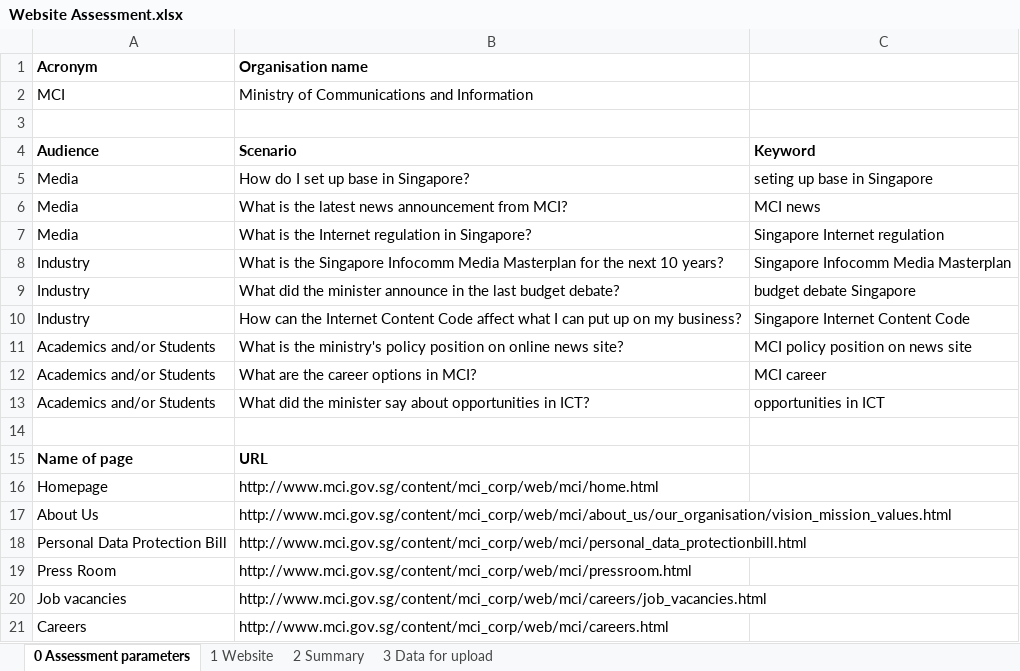
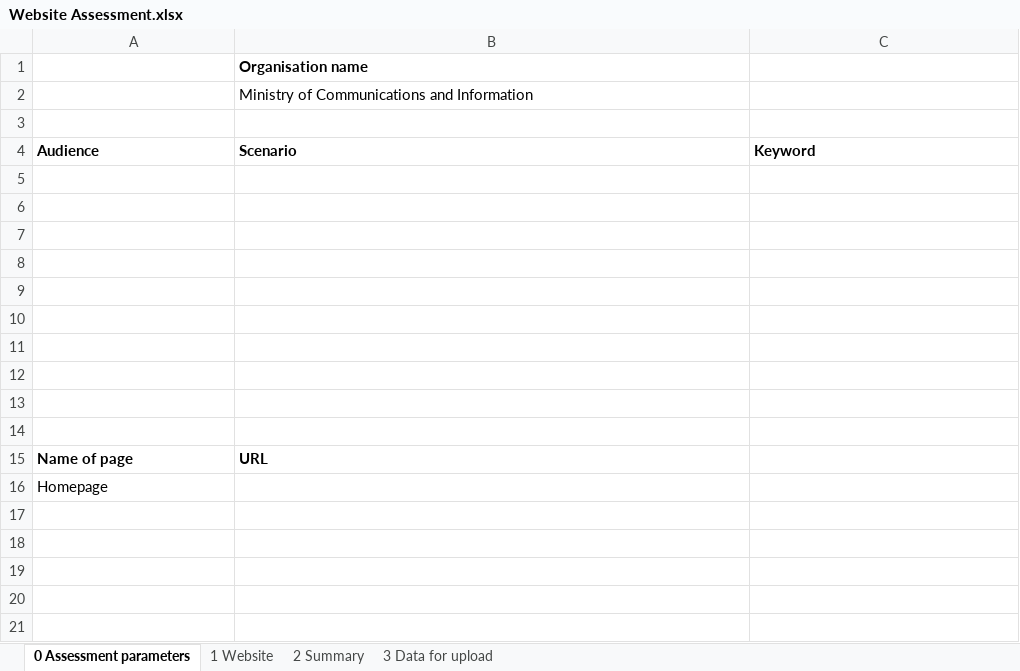
Before and after one commit to ndtung/social-media-assessment, an Excel workbook: Resources/Templates/Worksheets/Website Assessment.xlsx, sheet 0 Assessment parameters, drawn as a sheet; values as stored, in another font and other column widths than the file's, no borders; the diff names each change by its address in the sheet, - before the commit and + after, or states it on an @@ line.

```diff
--- a/Resources/Templates/Worksheets/Website Assessment.xlsx (sheet 0 Assessment parameters)
+++ b/Resources/Templates/Worksheets/Website Assessment.xlsx (sheet 0 Assessment parameters)
-A1 (Audience): Acronym
+A1 (Audience): (empty)
-A2 (Audience): MCI
+A2 (Audience): (empty)
-row 5: Media | How do I set up base in Singapore? | seting up base in Singapore
+row 5: (empty)
-row 6: Media | What is the latest news announcement from MCI? | MCI news
+row 6: (empty)
-row 7: Media | What is the Internet regulation in Singapore? | Singapore Internet regulation
+row 7: (empty)
-row 8: Industry | What is the Singapore Infocomm Media Masterplan for the next 10 years? | Singapore Infocomm Media Masterplan
+row 8: (empty)
-row 9: Industry | What did the minister announce in the last budget debate? | budget debate Singapore
+row 9: (empty)
-row 10: Industry | How can the Internet Content Code affect what I can put up on my business? | Singapore Internet Content Code
+row 10: (empty)
-row 11: Academics and/or Students | What is the ministry's policy position on online news site? | MCI policy position on news site
+row 11: (empty)
-row 12: Academics and/or Students | What are the career options in MCI? | MCI career
+row 12: (empty)
-row 13: Academics and/or Students | What did the minister say about opportunities in ICT? | opportunities in ICT
+row 13: (empty)
-B16 (Scenario): http://www.mci.gov.sg/content/mci_corp/web/mci/home.html
+B16 (Scenario): (empty)
-row 17: About Us | http://www.mci.gov.sg/content/mci_corp/web/mci/about_us/our_organisation/vision_mission_values.html
-row 18: Personal Data Protection Bill | http://www.mci.gov.sg/content/mci_corp/web/mci/personal_data_protectionbill.html
-row 19: Press Room | http://www.mci.gov.sg/content/mci_corp/web/mci/pressroom.html
-row 20: Job vacancies | http://www.mci.gov.sg/content/mci_corp/web/mci/careers/job_vacancies.html
-row 21: Careers | http://www.mci.gov.sg/content/mci_corp/web/mci/careers.html
```
Also changed, not shown: sheet 1 Website, sheet 2 Summary, sheet 3 Data for upload, Resources/Templates/Worksheets/Strategy Assessment.xlsx, 47 other files.
